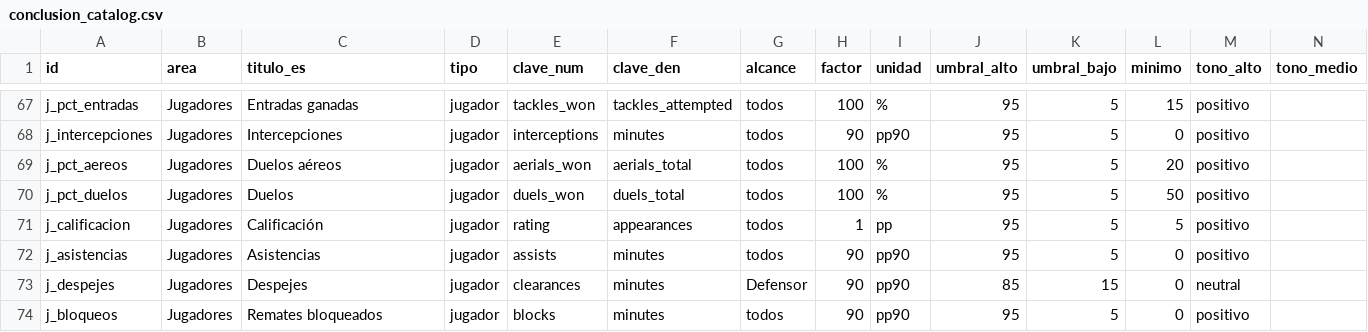
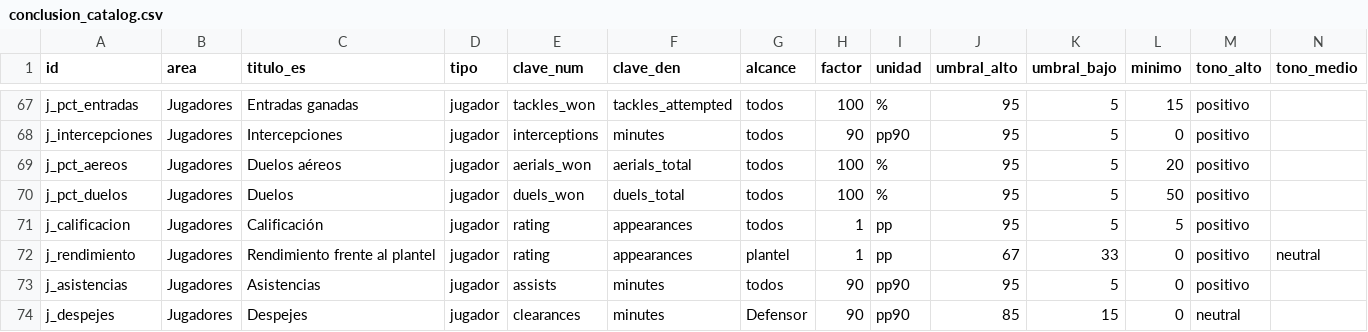
Before and after one commit to altamirandapatricioseb/Pelotheta-Futbol-, a CSV file: data/conclusion_catalog.csv, drawn as a sheet; only a part is shown, gaps mark what is left out; the shorter side is filled out with more unchanged rows; rows hold the shown columns only; the diff names each change by its address in the sheet, - before the commit and + after, or states it on an @@ line.

```diff
--- a/data/conclusion_catalog.csv
+++ b/data/conclusion_catalog.csv
+row 72: j_rendimiento | Jugadores | Rendimiento frente al plantel | jugador | rating | appearances | plantel | 1 | pp | 67 | 33 | 0 | positivo | neutral
```
Also changed, not shown: 5 other files.
